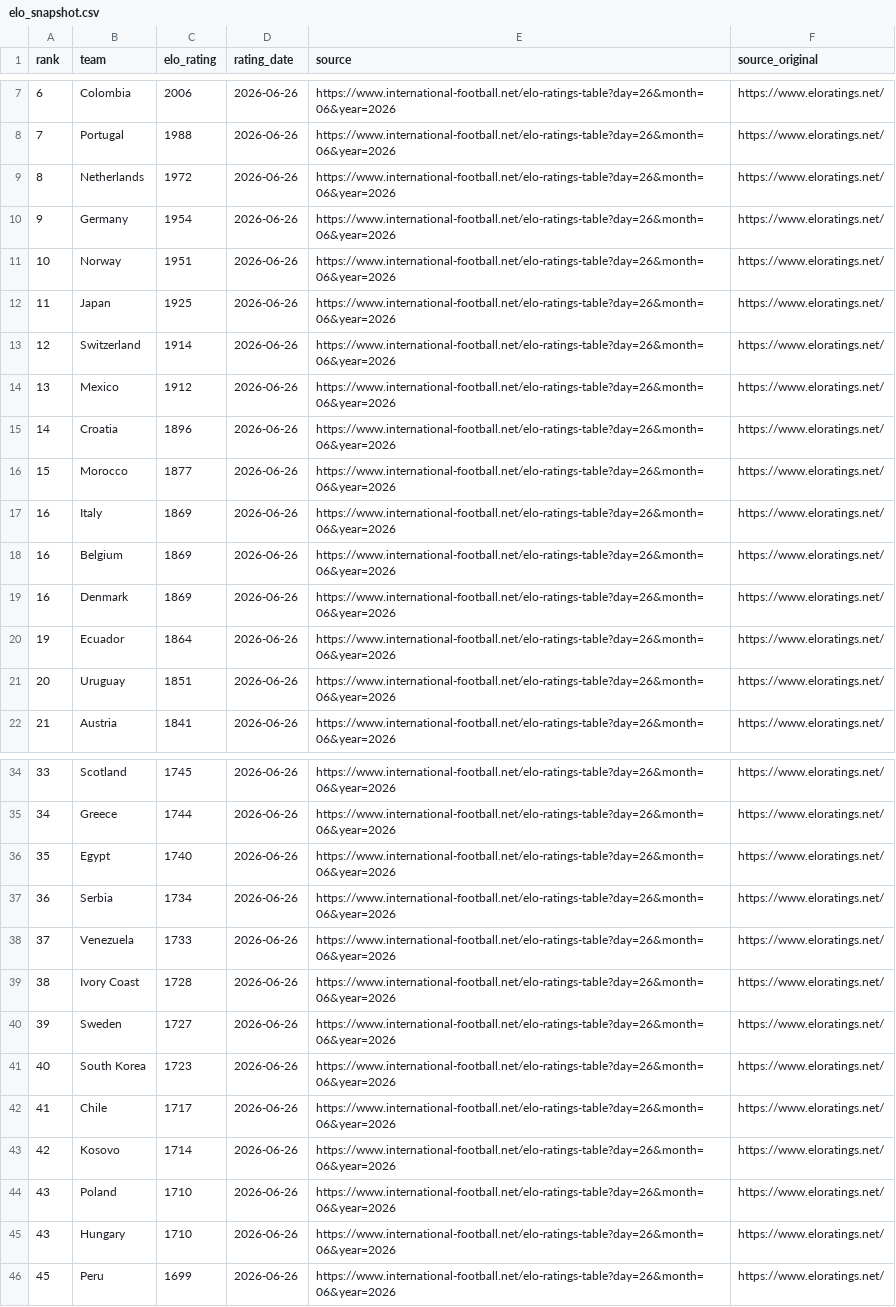
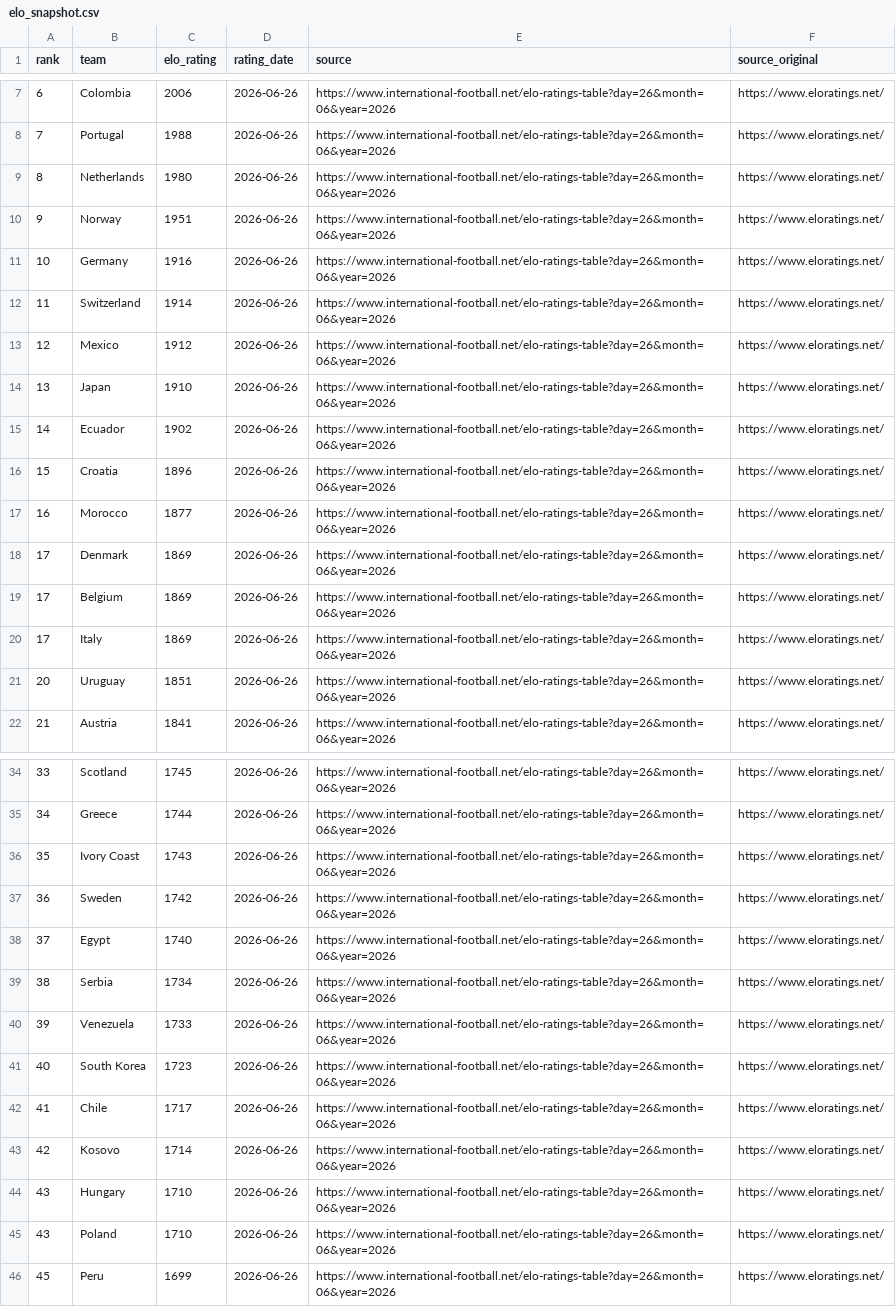
Before and after one commit to MarianoVilla/Oloraculo, a CSV file: Oloraculo.Web/Data/elo_snapshot.csv, drawn as a sheet; only a part is shown, gaps mark what is left out; removed rows and columns are numbered as before the commit, all else as after; the diff covers the shown part only; the diff names each change by its address in the sheet, - before the commit and + after, or states it on an @@ line.

```diff
--- a/Oloraculo.Web/Data/elo_snapshot.csv
+++ b/Oloraculo.Web/Data/elo_snapshot.csv
-C9 (elo_rating): 1972
+C9 (elo_rating): 1980
-row 10: 9 | Germany | 1954 | 2026-06-26 | https://www.international-football.net/elo-ratings-table?day=26&month=06&year=2026 | https://www.eloratings.net/
-A10 (rank): 10
+A10 (rank): 9
-A11 (rank): 11
+A11 (rank): 10
-B11 (team): Japan
+B11 (team): Germany
-C11 (elo_rating): 1925
+C11 (elo_rating): 1916
-A12 (rank): 12
+A12 (rank): 11
-A13 (rank): 13
+A13 (rank): 12
+row 14: 13 | Japan | 1910 | 2026-06-26 | https://www.international-football.net/elo-ratings-table?day=26&month=06&year=2026 | https://www.eloratings.net/
+row 15: 14 | Ecuador | 1902 | 2026-06-26 | https://www.international-football.net/elo-ratings-table?day=26&month=06&year=2026 | https://www.eloratings.net/
-A16 (rank): 14
+A16 (rank): 15
-A17 (rank): 15
+A17 (rank): 16
-A18:A20 (rank): 16
+A18:A20 (rank): 17
-B18 (team): Italy
+B18 (team): Denmark
-B20 (team): Denmark
+B20 (team): Italy
-row 20: 19 | Ecuador | 1864 | 2026-06-26 | https://www.international-football.net/elo-ratings-table?day=26&month=06&year=2026 | https://www.eloratings.net/
+row 36: 35 | Ivory Coast | 1743 | 2026-06-26 | https://www.international-football.net/elo-ratings-table?day=26&month=06&year=2026 | https://www.eloratings.net/
+row 37: 36 | Sweden | 1742 | 2026-06-26 | https://www.international-football.net/elo-ratings-table?day=26&month=06&year=2026 | https://www.eloratings.net/
-A38 (rank): 35
+A38 (rank): 37
-A39 (rank): 36
+A39 (rank): 38
-A40 (rank): 37
+A40 (rank): 39
-row 39: 38 | Ivory Coast | 1728 | 2026-06-26 | https://www.international-football.net/elo-ratings-table?day=26&month=06&year=2026 | https://www.eloratings.net/
-row 40: 39 | Sweden | 1727 | 2026-06-26 | https://www.international-football.net/elo-ratings-table?day=26&month=06&year=2026 | https://www.eloratings.net/
@@ row 45 moved to row 44: 43 @@
```
Also changed, not shown: 2 added rows, 2 removed rows, 9 moved rows and 2 edited cells elsewhere in this file, 1 other file.
